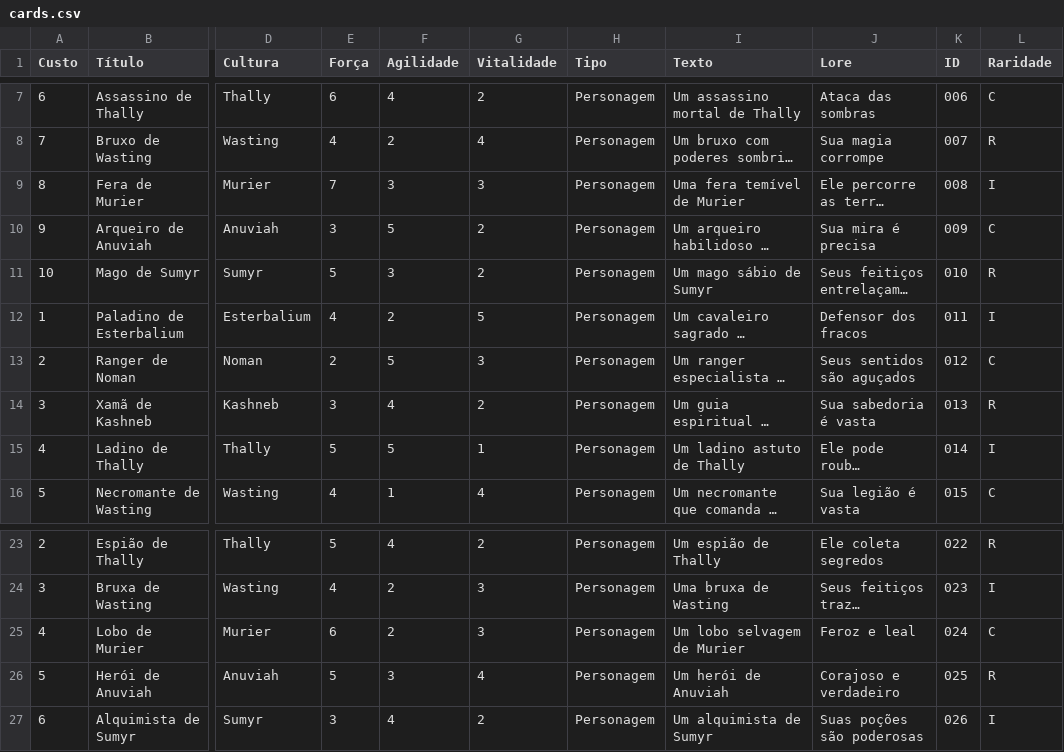
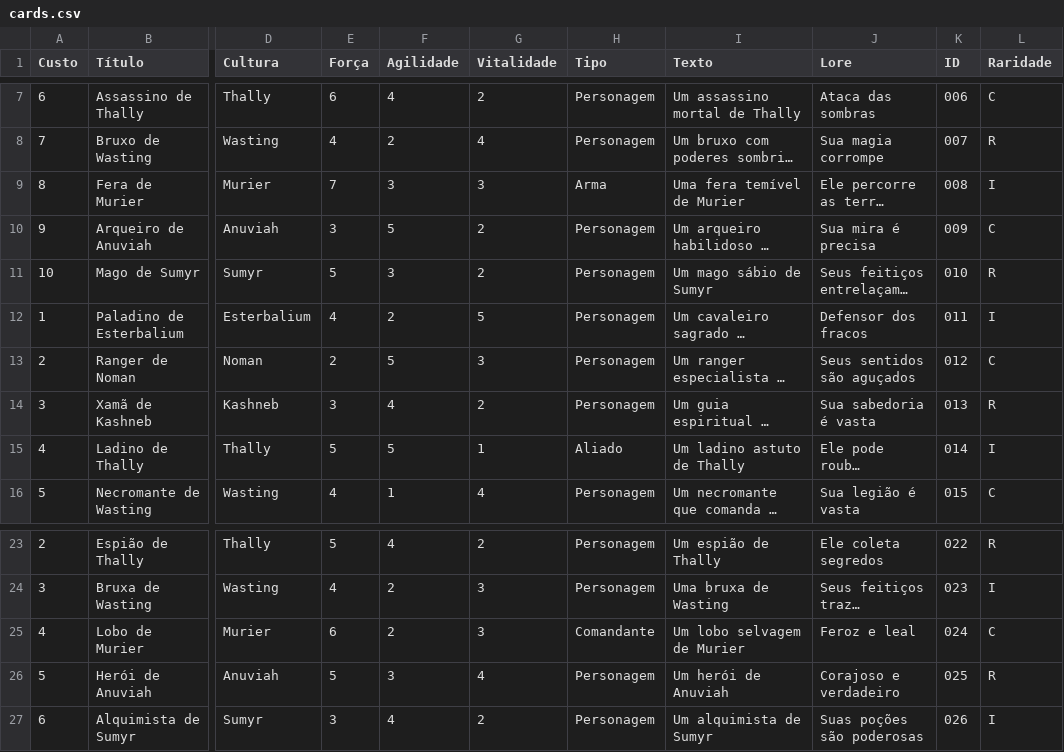
Before and after one commit to ErikServantes/SHD-TCG, a CSV file: cards.csv, drawn as a sheet; only a part is shown, gaps mark what is left out; long unchanged cells end in …; the diff names each change by its address in the sheet, - before the commit and + after, or states it on an @@ line.

Commit message:
Update cards.csv

```diff
--- a/cards.csv
+++ b/cards.csv
-H9 (Tipo): Personagem
+H9 (Tipo): Arma
-H15 (Tipo): Personagem
+H15 (Tipo): Aliado
-H25 (Tipo): Personagem
+H25 (Tipo): Comandante
```
